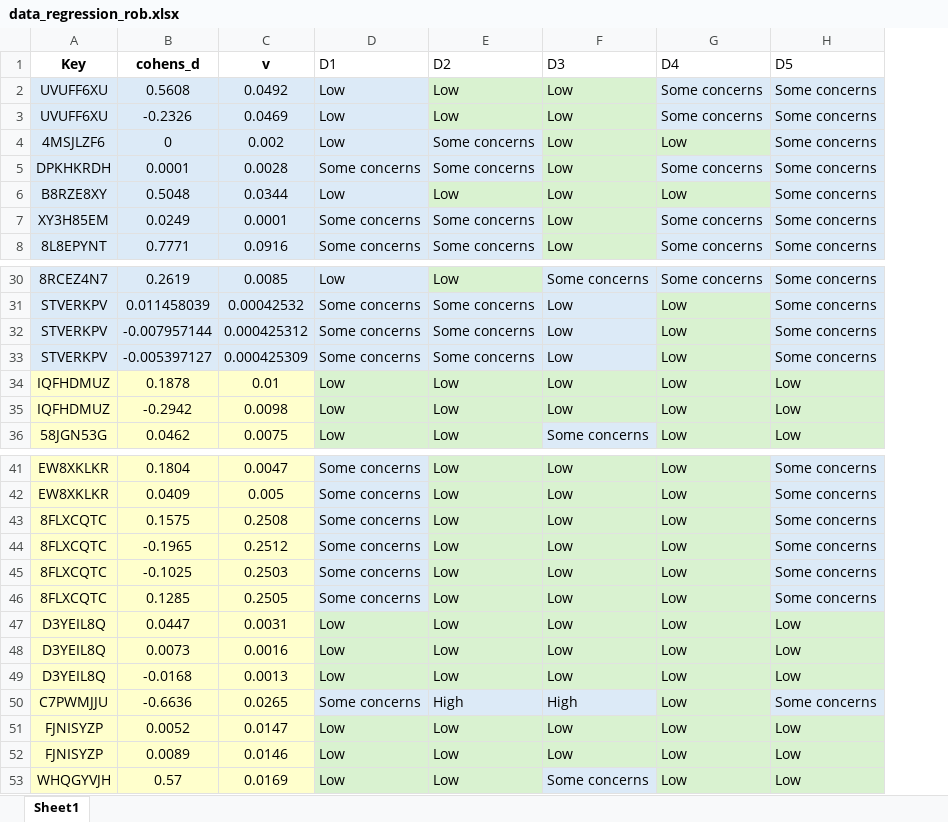
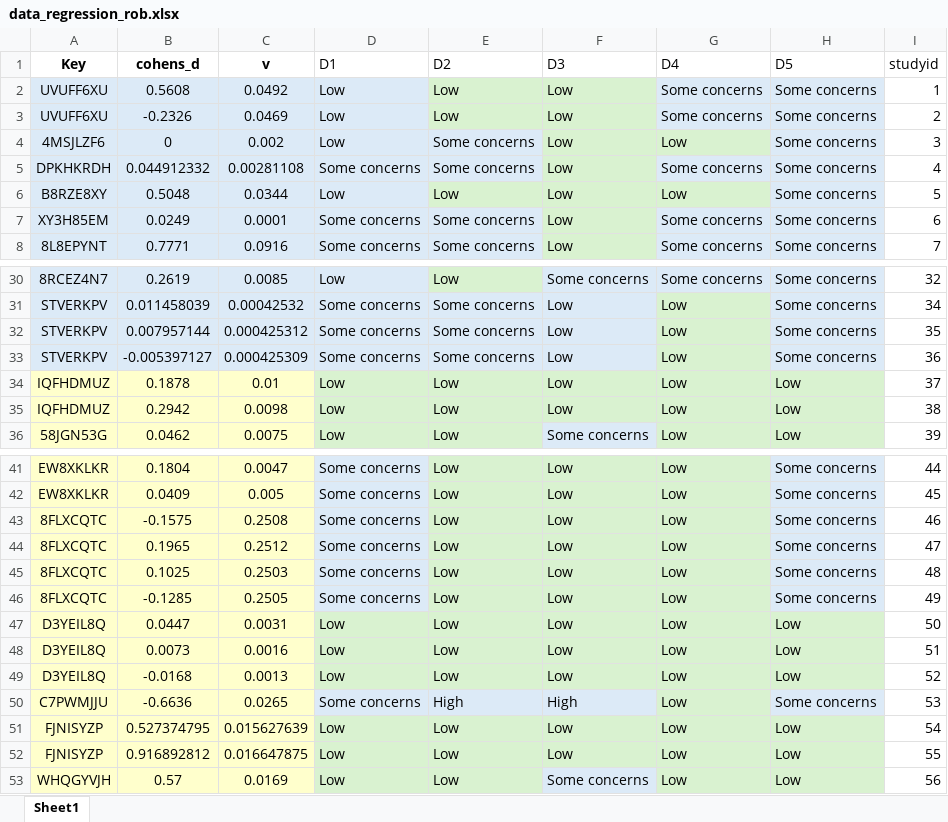
Before and after one commit to Ziqian-xia/carbon-labeling-meta-analysis-replication, an Excel workbook: data/data_regression_rob.xlsx, sheet Sheet1, drawn as a sheet; only a part is shown, gaps mark what is left out; values as stored, in another font and other column widths than the file's, no borders; the diff names each change by its address in the sheet, - before the commit and + after, or states it on an @@ line.

```diff
--- a/data/data_regression_rob.xlsx (sheet Sheet1)
+++ b/data/data_regression_rob.xlsx (sheet Sheet1)
+column I (studyid), rows 2-8: 1 | 2 | 3 | 4 | 5 | 6 | 7; rows 30-36: 32 | 34 | 35 | 36 | 37 | 38 | 39; rows 41-53: 44 | 45 | 46 | 47 | 48 | 49 | 50 | 51 | 52 | 53 | 54 | 55 | 56
-B5 (cohens_d): 0.0001
+B5 (cohens_d): 0.044912332
-C5 (v): 0.0028
+C5 (v): 0.00281108
-B32 (cohens_d): -0.007957144
+B32 (cohens_d): 0.007957144
-B35 (cohens_d): -0.2942
+B35 (cohens_d): 0.2942
-B43 (cohens_d): 0.1575
+B43 (cohens_d): -0.1575
-B44 (cohens_d): -0.1965
+B44 (cohens_d): 0.1965
-B45 (cohens_d): -0.1025
+B45 (cohens_d): 0.1025
-B46 (cohens_d): 0.1285
+B46 (cohens_d): -0.1285
-B51 (cohens_d): 0.0052
+B51 (cohens_d): 0.527374795
-C51 (v): 0.0147
+C51 (v): 0.015627639
-B52 (cohens_d): 0.0089
+B52 (cohens_d): 0.916892812
-C52 (v): 0.0146
+C52 (v): 0.016647875
```
Also changed, not shown: 19 other files.
